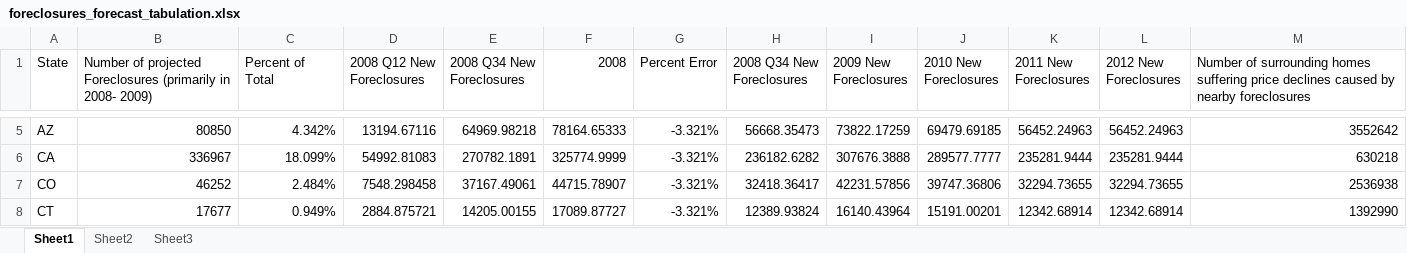
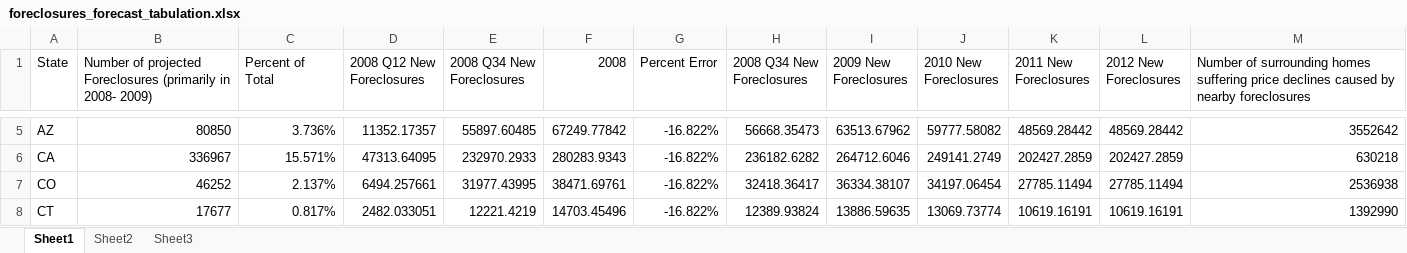
Before and after one commit to zhouzhenghui/svnrepository, an Excel workbook: SVNRepository/Documentation/Final Report/Curve Fitting Assumptions and Methods/Foreclosures/foreclosures_forecast_tabulation.xlsx, sheet Sheet1, drawn as a sheet; only a part is shown, gaps mark what is left out; values as stored, in another font and other column widths than the file's, no borders; the diff covers the shown part only; the diff names each change by its address in the sheet, - before the commit and + after, or states it on an @@ line.

```diff
--- a/SVNRepository/Documentation/Final Report/Curve Fitting Assumptions and Methods/Foreclosures/foreclosures_forecast_tabulation.xlsx (sheet Sheet1)
+++ b/SVNRepository/Documentation/Final Report/Curve Fitting Assumptions and Methods/Foreclosures/foreclosures_forecast_tabulation.xlsx (sheet Sheet1)
-C5 (Percent of Total): 4.342%
+C5 (Percent of Total): 3.736%
-D5 (2008 Q12 New Foreclosures): 13194.67116
+D5 (2008 Q12 New Foreclosures): 11352.17357
-E5 (2008 Q34 New Foreclosures): 64969.98218
+E5 (2008 Q34 New Foreclosures): 55897.60485
-F5 (2008): 78164.65333
+F5 (2008): 67249.77842
-G5:G8 (Percent Error): -3.321%
+G5:G8 (Percent Error): -16.822%
-I5 (2009 New Foreclosures): 73822.17259
+I5 (2009 New Foreclosures): 63513.67962
-J5 (2010 New Foreclosures): 69479.69185
+J5 (2010 New Foreclosures): 59777.58082
-K5 (2011 New Foreclosures): 56452.24963
+K5 (2011 New Foreclosures): 48569.28442
-L5 (2012 New Foreclosures): 56452.24963
+L5 (2012 New Foreclosures): 48569.28442
-C6 (Percent of Total): 18.099%
+C6 (Percent of Total): 15.571%
-D6 (2008 Q12 New Foreclosures): 54992.81083
+D6 (2008 Q12 New Foreclosures): 47313.64095
-E6 (2008 Q34 New Foreclosures): 270782.1891
+E6 (2008 Q34 New Foreclosures): 232970.2933
-F6 (2008): 325774.9999
+F6 (2008): 280283.9343
-I6 (2009 New Foreclosures): 307676.3888
+I6 (2009 New Foreclosures): 264712.6046
-J6 (2010 New Foreclosures): 289577.7777
+J6 (2010 New Foreclosures): 249141.2749
-K6 (2011 New Foreclosures): 235281.9444
+K6 (2011 New Foreclosures): 202427.2859
-L6 (2012 New Foreclosures): 235281.9444
+L6 (2012 New Foreclosures): 202427.2859
-C7 (Percent of Total): 2.484%
+C7 (Percent of Total): 2.137%
-D7 (2008 Q12 New Foreclosures): 7548.298458
+D7 (2008 Q12 New Foreclosures): 6494.257661
-E7 (2008 Q34 New Foreclosures): 37167.49061
+E7 (2008 Q34 New Foreclosures): 31977.43995
-F7 (2008): 44715.78907
+F7 (2008): 38471.69761
-I7 (2009 New Foreclosures): 42231.57856
+I7 (2009 New Foreclosures): 36334.38107
-J7 (2010 New Foreclosures): 39747.36806
+J7 (2010 New Foreclosures): 34197.06454
-K7 (2011 New Foreclosures): 32294.73655
+K7 (2011 New Foreclosures): 27785.11494
-L7 (2012 New Foreclosures): 32294.73655
+L7 (2012 New Foreclosures): 27785.11494
-C8 (Percent of Total): 0.949%
+C8 (Percent of Total): 0.817%
-D8 (2008 Q12 New Foreclosures): 2884.875721
+D8 (2008 Q12 New Foreclosures): 2482.033051
-E8 (2008 Q34 New Foreclosures): 14205.00155
+E8 (2008 Q34 New Foreclosures): 12221.4219
-F8 (2008): 17089.87727
+F8 (2008): 14703.45496
-I8 (2009 New Foreclosures): 16140.43964
+I8 (2009 New Foreclosures): 13886.59635
-J8 (2010 New Foreclosures): 15191.00201
+J8 (2010 New Foreclosures): 13069.73774
-K8 (2011 New Foreclosures): 12342.68914
+K8 (2011 New Foreclosures): 10619.16191
-L8 (2012 New Foreclosures): 12342.68914
+L8 (2012 New Foreclosures): 10619.16191
```
Also changed, not shown: 1 added row and 414 edited cells elsewhere in this sheet, 5 other files.
